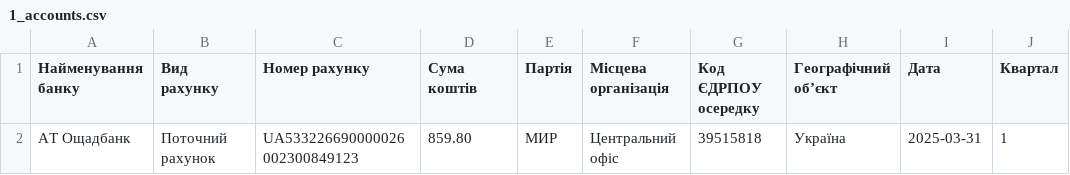
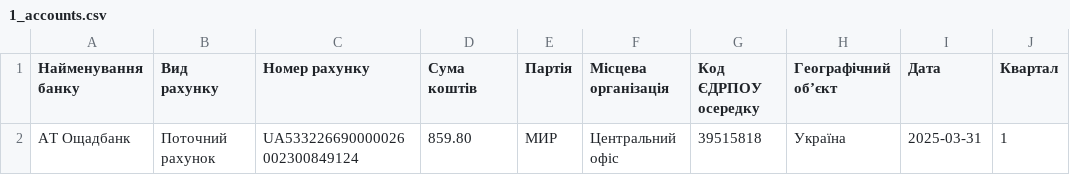
Before and after one commit to vitaliiKrupko/party_reports_data, a CSV file: 2025/МИР/1_accounts.csv, drawn as a sheet; only a part is shown; the diff names each change by its address in the sheet, - before the commit and + after, or states it on an @@ line.

Commit message:
test#1

```diff
--- a/2025/МИР/1_accounts.csv
+++ b/2025/МИР/1_accounts.csv
-C2 (Номер рахунку): UA533226690000026002300849123
+C2 (Номер рахунку): UA533226690000026002300849124
```
